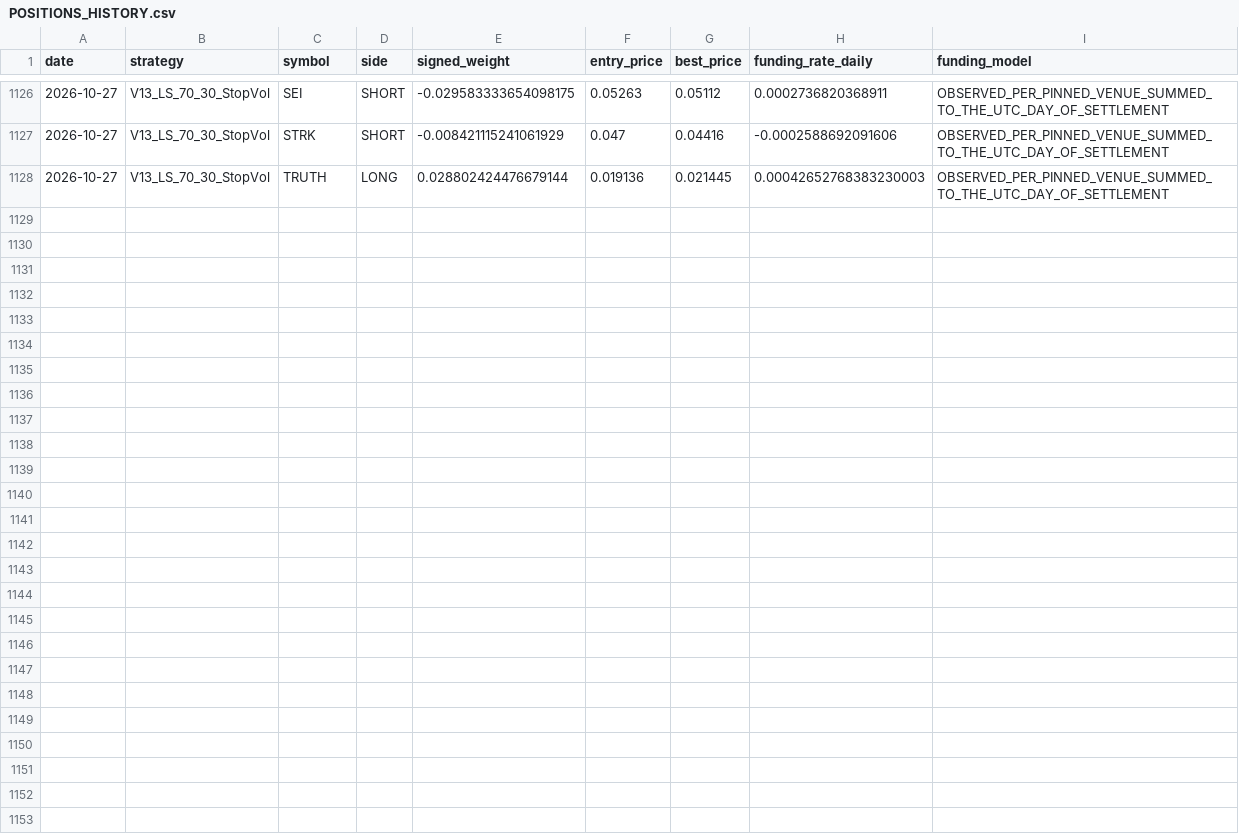
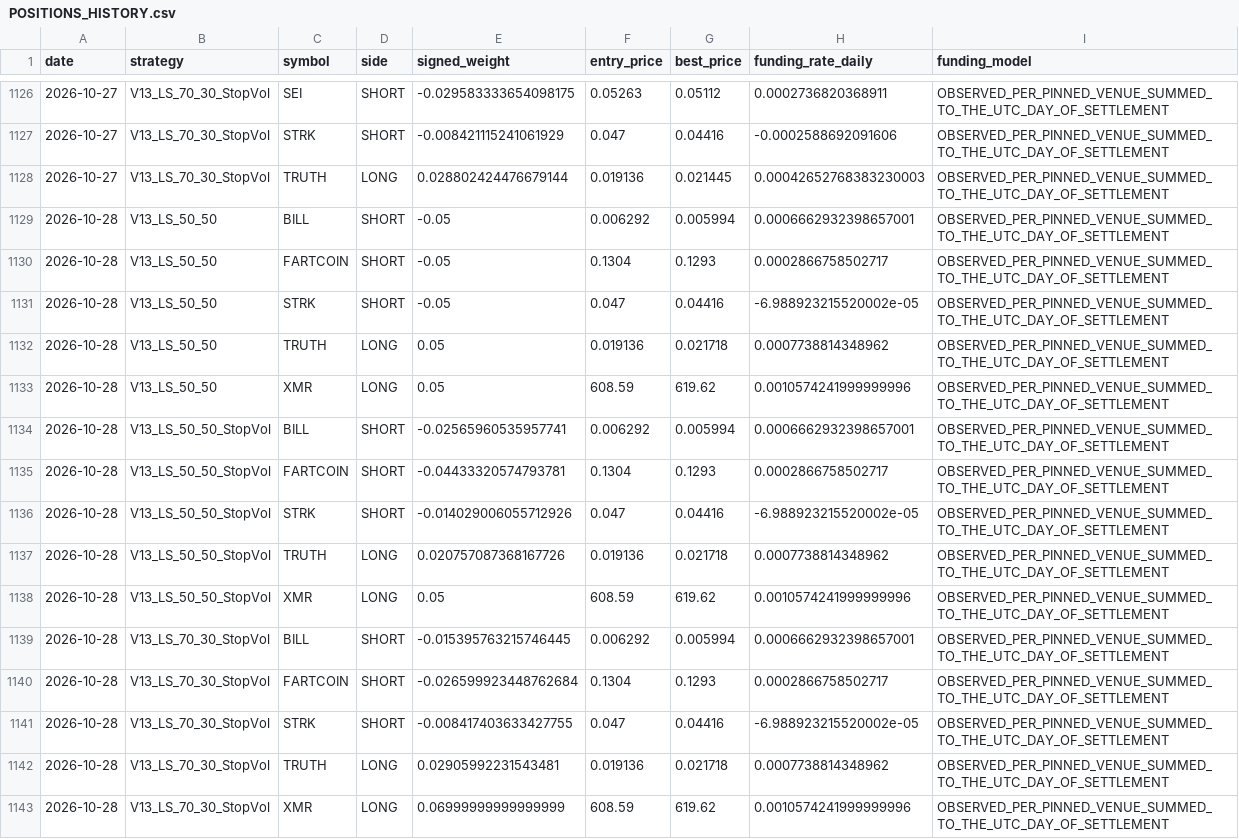
Before and after one commit to vmasardinha-coder/QRDS, a CSV file: runtime/ledgers/delta_v13_engine/POSITIONS_HISTORY.csv, drawn as a sheet; only a part is shown, gaps mark what is left out.

```diff
--- a/runtime/ledgers/delta_v13_engine/POSITIONS_HISTORY.csv
+++ b/runtime/ledgers/delta_v13_engine/POSITIONS_HISTORY.csv
@@ -1128 +1128,16 @@ date,strategy,symbol,side,signed_weight,entry_price,best_price,funding_rate_dail
 2026-10-27,V13_LS_70_30_StopVol,TRUTH,LONG,0.028802424476679144,0.019136,0.021445,0.00042652768383230003,OBSERVED_PER_PINNED_VENUE_SUMMED_TO_THE_UTC_DAY_OF_SETTLEMENT
+2026-10-28,V13_LS_50_50,BILL,SHORT,-0.05,0.006292,0.005994,0.0006662932398657001,OBSERVED_PER_PINNED_VENUE_SUMMED_TO_THE_UTC_DAY_OF_SETTLEMENT
+2026-10-28,V13_LS_50_50,FARTCOIN,SHORT,-0.05,0.1304,0.1293,0.0002866758502717,OBSERVED_PER_PINNED_VENUE_SUMMED_TO_THE_UTC_DAY_OF_SETTLEMENT
+2026-10-28,V13_LS_50_50,STRK,SHORT,-0.05,0.047,0.04416,-6.988923215520002e-05,OBSERVED_PER_PINNED_VENUE_SUMMED_TO_THE_UTC_DAY_OF_SETTLEMENT
+2026-10-28,V13_LS_50_50,TRUTH,LONG,0.05,0.019136,0.021718,0.0007738814348962,OBSERVED_PER_PINNED_VENUE_SUMMED_TO_THE_UTC_DAY_OF_SETTLEMENT
+2026-10-28,V13_LS_50_50,XMR,LONG,0.05,608.59,619.62,0.0010574241999999996,OBSERVED_PER_PINNED_VENUE_SUMMED_TO_THE_UTC_DAY_OF_SETTLEMENT
+2026-10-28,V13_LS_50_50_StopVol,BILL,SHORT,-0.02565960535957741,0.006292,0.005994,0.0006662932398657001,OBSERVED_PER_PINNED_VENUE_SUMMED_TO_THE_UTC_DAY_OF_SETTLEMENT
+2026-10-28,V13_LS_50_50_StopVol,FARTCOIN,SHORT,-0.04433320574793781,0.1304,0.1293,0.0002866758502717,OBSERVED_PER_PINNED_VENUE_SUMMED_TO_THE_UTC_DAY_OF_SETTLEMENT
+2026-10-28,V13_LS_50_50_StopVol,STRK,SHORT,-0.014029006055712926,0.047,0.04416,-6.988923215520002e-05,OBSERVED_PER_PINNED_VENUE_SUMMED_TO_THE_UTC_DAY_OF_SETTLEMENT
+2026-10-28,V13_LS_50_50_StopVol,TRUTH,LONG,0.020757087368167726,0.019136,0.021718,0.0007738814348962,OBSERVED_PER_PINNED_VENUE_SUMMED_TO_THE_UTC_DAY_OF_SETTLEMENT
+2026-10-28,V13_LS_50_50_StopVol,XMR,LONG,0.05,608.59,619.62,0.0010574241999999996,OBSERVED_PER_PINNED_VENUE_SUMMED_TO_THE_UTC_DAY_OF_SETTLEMENT
+2026-10-28,V13_LS_70_30_StopVol,BILL,SHORT,-0.015395763215746445,0.006292,0.005994,0.0006662932398657001,OBSERVED_PER_PINNED_VENUE_SUMMED_TO_THE_UTC_DAY_OF_SETTLEMENT
+2026-10-28,V13_LS_70_30_StopVol,FARTCOIN,SHORT,-0.026599923448762684,0.1304,0.1293,0.0002866758502717,OBSERVED_PER_PINNED_VENUE_SUMMED_TO_THE_UTC_DAY_OF_SETTLEMENT
+2026-10-28,V13_LS_70_30_StopVol,STRK,SHORT,-0.008417403633427755,0.047,0.04416,-6.988923215520002e-05,OBSERVED_PER_PINNED_VENUE_SUMMED_TO_THE_UTC_DAY_OF_SETTLEMENT
+2026-10-28,V13_LS_70_30_StopVol,TRUTH,LONG,0.02905992231543481,0.019136,0.021718,0.0007738814348962,OBSERVED_PER_PINNED_VENUE_SUMMED_TO_THE_UTC_DAY_OF_SETTLEMENT
+2026-10-28,V13_LS_70_30_StopVol,XMR,LONG,0.06999999999999999,608.59,619.62,0.0010574241999999996,OBSERVED_PER_PINNED_VENUE_SUMMED_TO_THE_UTC_DAY_OF_SETTLEMENT
```
Also changed, not shown: runtime/ledgers/delta_v13_engine/DAILY_NAV.csv, runtime/ledgers/delta_v13_engine/SELECTIONS_HISTORY.csv, 5 other files.
